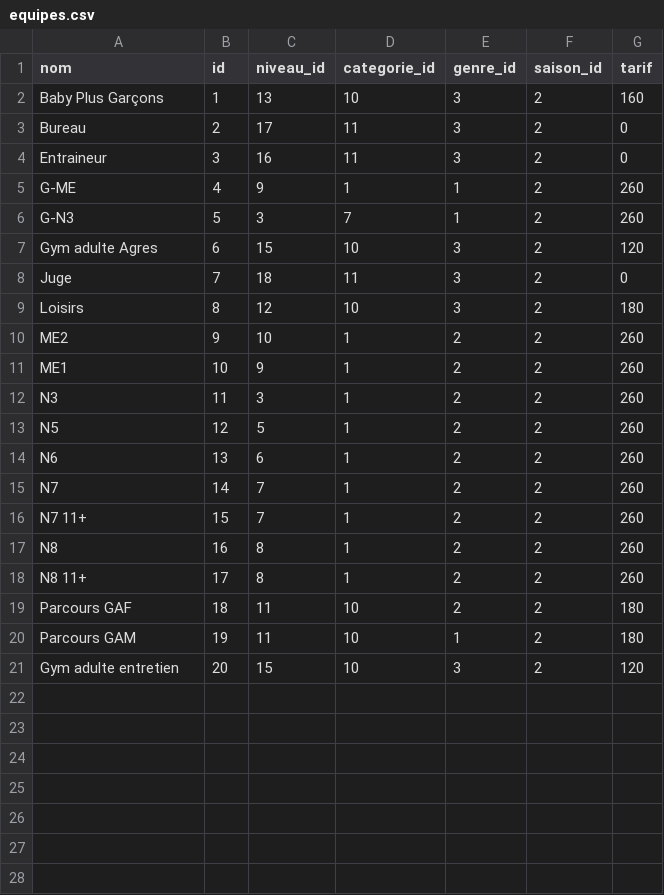
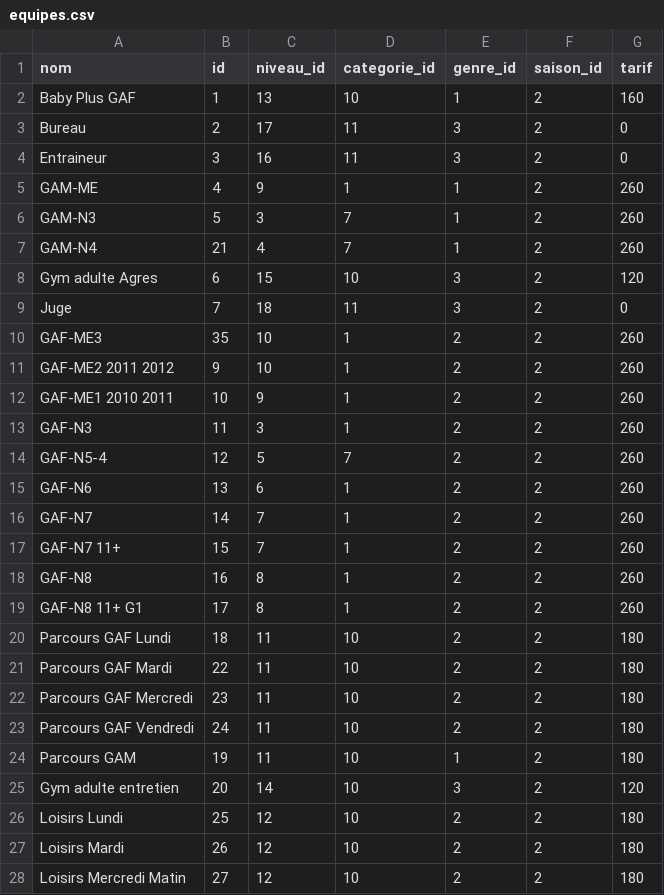
Before and after one commit to gruelt/laragym, a CSV file: database/seeds/csv/equipes.csv, drawn as a sheet; only a part is shown; the diff covers the shown part only.

Commit message:
Ajout seed horaires et equipes reels

```diff
--- a/database/seeds/csv/equipes.csv
+++ b/database/seeds/csv/equipes.csv
@@ -1,21 +1,28 @@
 nom,id,niveau_id,categorie_id,genre_id,saison_id,tarif
-Baby Plus Garçons,1,13,10,3,2,160
+Baby Plus GAF,1,13,10,1,2,160
 Bureau,2,17,11,3,2,0
 Entraineur,3,16,11,3,2,0
-G-ME,4,9,1,1,2,260
-G-N3,5,3,7,1,2,260
+GAM-ME,4,9,1,1,2,260
+GAM-N3,5,3,7,1,2,260
+GAM-N4,21,4,7,1,2,260
 Gym adulte Agres,6,15,10,3,2,120
 Juge,7,18,11,3,2,0
-Loisirs,8,12,10,3,2,180
-ME2,9,10,1,2,2,260
-ME1,10,9,1,2,2,260
-N3,11,3,1,2,2,260
-N5,12,5,1,2,2,260
-N6,13,6,1,2,2,260
-N7,14,7,1,2,2,260
-N7 11+,15,7,1,2,2,260
-N8,16,8,1,2,2,260
-N8 11+,17,8,1,2,2,260
-Parcours GAF,18,11,10,2,2,180
+GAF-ME3,35,10,1,2,2,260
+GAF-ME2 2011 2012,9,10,1,2,2,260
+GAF-ME1 2010 2011,10,9,1,2,2,260
+GAF-N3,11,3,1,2,2,260
+GAF-N5-4,12,5,7,2,2,260
+GAF-N6,13,6,1,2,2,260
+GAF-N7,14,7,1,2,2,260
+GAF-N7 11+,15,7,1,2,2,260
+GAF-N8,16,8,1,2,2,260
+GAF-N8 11+ G1,17,8,1,2,2,260
+Parcours GAF Lundi,18,11,10,2,2,180
+Parcours GAF Mardi,22,11,10,2,2,180
+Parcours GAF Mercredi,23,11,10,2,2,180
+Parcours GAF Vendredi,24,11,10,2,2,180
 Parcours GAM,19,11,10,1,2,180
-Gym adulte entretien,20,15,10,3,2,120
+Gym adulte entretien,20,14,10,3,2,120
+Loisirs Lundi,25,12,10,2,2,180
+Loisirs Mardi,26,12,10,2,2,180
+Loisirs Mercredi Matin,27,12,10,2,2,180
```
Also changed, not shown: 10 added rows elsewhere in this file, 2 other files.
